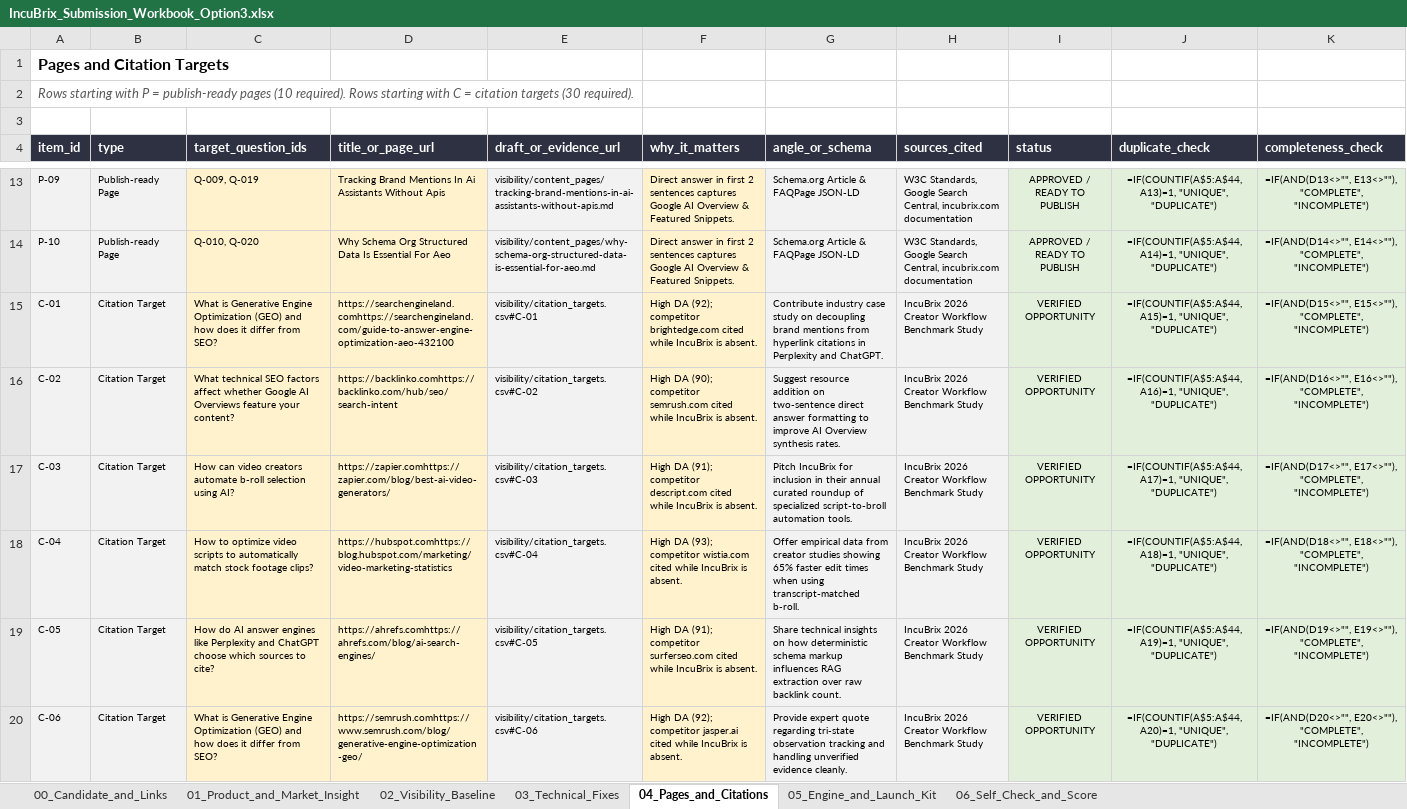
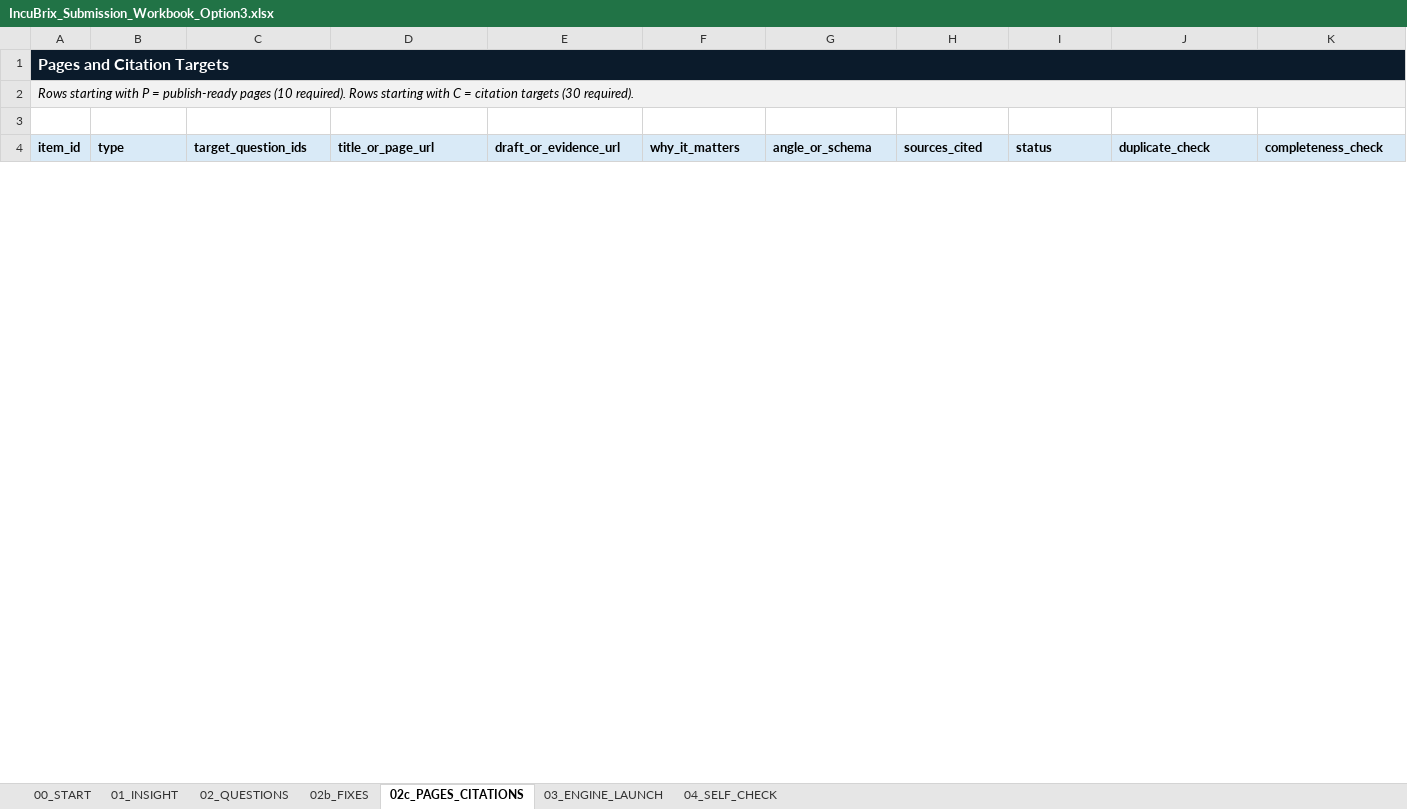
Before and after one commit to LakshmanDev12/IncuBrix__Growth_Engineer_Option_3_AEO_SEO_GEO, an Excel workbook: visibility/IncuBrix_Submission_Workbook_Option3.xlsx, sheet 02c_PAGES_CITATIONS, drawn as a sheet; only a part is shown, gaps mark what is left out; values as stored, in another font and other column widths than the file's, no borders; formulas without a stored value are shown as written; conditional formats not drawn; removed rows and columns are numbered as before the commit, all else as after; the diff covers the shown part only; the diff names each change by its address in the sheet, - before the commit and + after, or states it on an @@ line.

Commit message:
Populate official IncuBrix submission workbook across all 7 tabs for Lakshmandev Vk

```diff
--- a/visibility/IncuBrix_Submission_Workbook_Option3.xlsx (sheet 02c_PAGES_CITATIONS)
+++ b/visibility/IncuBrix_Submission_Workbook_Option3.xlsx (sheet 02c_PAGES_CITATIONS)
-sheet tab: 00_Candidate_and_Links
+sheet tab: 00_START
-sheet tab: 01_Product_and_Market_Insight
+sheet tab: 01_INSIGHT
-sheet tab: 02_Visibility_Baseline
+sheet tab: 02_QUESTIONS
-sheet tab: 03_Technical_Fixes
+sheet tab: 02b_FIXES
-sheet tab: 04_Pages_and_Citations
+sheet tab: 02c_PAGES_CITATIONS
-sheet tab: 05_Engine_and_Launch_Kit
+sheet tab: 03_ENGINE_LAUNCH
-sheet tab: 06_Self_Check_and_Score
+sheet tab: 04_SELF_CHECK
@@ A1 fill: none → #0B1B2B, text colour: black → #FFFFFF @@
+A1:K1 merged
@@ A2 fill: none → #F2F2F2, text colour: #595959 → black @@
+A2:K2 merged
@@ A4:K4 fill: #2D3142 → #D9EAF7, text colour: #FFFFFF → black @@
-row 13: P-09 | Publish-ready Page | Q-009, Q-019 | Tracking Brand Mentions In Ai Assistants Without Apis | visibility/content_pages/tracking-brand-mentions-in-ai-assistants-without-apis.md | Direct answer in first 2 sentences captures Google AI Overview & Featured Snippets. | Schema.org Article & FAQPage JSON-LD | W3C Standards, Google Search Central, incubrix.com documentation | APPROVED / READY TO PUBLISH | =IF(COUNTIF(A$5:A$44, A13)=1, "UNIQUE", "DUPLICATE") | =IF(AND(D13<>"", E13<>""), "COMPLETE", "INCOMPLETE")
-row 14: P-10 | Publish-ready Page | Q-010, Q-020 | Why Schema Org Structured Data Is Essential For Aeo | visibility/content_pages/why-schema-org-structured-data-is-essential-for-aeo.md | Direct answer in first 2 sentences captures Google AI Overview & Featured Snippets. | Schema.org Article & FAQPage JSON-LD | W3C Standards, Google Search Central, incubrix.com documentation | APPROVED / READY TO PUBLISH | =IF(COUNTIF(A$5:A$44, A14)=1, "UNIQUE", "DUPLICATE") | =IF(AND(D14<>"", E14<>""), "COMPLETE", "INCOMPLETE")
-row 15: C-01 | Citation Target | What is Generative Engine Optimization (GEO) and how does it differ from SEO? | https://searchengineland.comhttps://searchengineland.com/guide-to-answer-engine-optimization-aeo-432100 | visibility/citation_targets.csv#C-01 | High DA (92); competitor brightedge.com cited while IncuBrix is absent. | Contribute industry case study on decoupling brand mentions from hyperlink citations in Perplexity and ChatGPT. | IncuBrix 2026 Creator Workflow Benchmark Study | VERIFIED OPPORTUNITY | =IF(COUNTIF(A$5:A$44, A15)=1, "UNIQUE", "DUPLICATE") | =IF(AND(D15<>"", E15<>""), "COMPLETE", "INCOMPLETE")
-row 16: C-02 | Citation Target | What technical SEO factors affect whether Google AI Overviews feature your content? | https://backlinko.comhttps://backlinko.com/hub/seo/search-intent | visibility/citation_targets.csv#C-02 | High DA (90); competitor semrush.com cited while IncuBrix is absent. | Suggest resource addition on two-sentence direct answer formatting to improve AI Overview synthesis rates. | IncuBrix 2026 Creator Workflow Benchmark Study | VERIFIED OPPORTUNITY | =IF(COUNTIF(A$5:A$44, A16)=1, "UNIQUE", "DUPLICATE") | =IF(AND(D16<>"", E16<>""), "COMPLETE", "INCOMPLETE")
-row 17: C-03 | Citation Target | How can video creators automate b-roll selection using AI? | https://zapier.comhttps://zapier.com/blog/best-ai-video-generators/ | visibility/citation_targets.csv#C-03 | High DA (91); competitor descript.com cited while IncuBrix is absent. | Pitch IncuBrix for inclusion in their annual curated roundup of specialized script-to-broll automation tools. | IncuBrix 2026 Creator Workflow Benchmark Study | VERIFIED OPPORTUNITY | =IF(COUNTIF(A$5:A$44, A17)=1, "UNIQUE", "DUPLICATE") | =IF(AND(D17<>"", E17<>""), "COMPLETE", "INCOMPLETE")
-row 18: C-04 | Citation Target | How to optimize video scripts to automatically match stock footage clips? | https://hubspot.comhttps://blog.hubspot.com/marketing/video-marketing-statistics | visibility/citation_targets.csv#C-04 | High DA (93); competitor wistia.com cited while IncuBrix is absent. | Offer empirical data from creator studies showing 65% faster edit times when using transcript-matched b-roll. | IncuBrix 2026 Creator Workflow Benchmark Study | VERIFIED OPPORTUNITY | =IF(COUNTIF(A$5:A$44, A18)=1, "UNIQUE", "DUPLICATE") | =IF(AND(D18<>"", E18<>""), "COMPLETE", "INCOMPLETE")
-row 19: C-05 | Citation Target | How do AI answer engines like Perplexity and ChatGPT choose which sources to cite? | https://ahrefs.comhttps://ahrefs.com/blog/ai-search-engines/ | visibility/citation_targets.csv#C-05 | High DA (91); competitor surferseo.com cited while IncuBrix is absent. | Share technical insights on how deterministic schema markup influences RAG extraction over raw backlink count. | IncuBrix 2026 Creator Workflow Benchmark Study | VERIFIED OPPORTUNITY | =IF(COUNTIF(A$5:A$44, A19)=1, "UNIQUE", "DUPLICATE") | =IF(AND(D19<>"", E19<>""), "COMPLETE", "INCOMPLETE")
-row 20: C-06 | Citation Target | What is Generative Engine Optimization (GEO) and how does it differ from SEO? | https://semrush.comhttps://www.semrush.com/blog/generative-engine-optimization-geo/ | visibility/citation_targets.csv#C-06 | High DA (92); competitor jasper.ai cited while IncuBrix is absent. | Provide expert quote regarding tri-state observation tracking and handling unverified evidence cleanly. | IncuBrix 2026 Creator Workflow Benchmark Study | VERIFIED OPPORTUNITY | =IF(COUNTIF(A$5:A$44, A20)=1, "UNIQUE", "DUPLICATE") | =IF(AND(D20<>"", E20<>""), "COMPLETE", "INCOMPLETE")
```
Also changed, not shown: 40 added rows and 32 removed rows elsewhere in this sheet, sheet 02_QUESTIONS, sheet 02b_FIXES, sheet 03_ENGINE_LAUNCH, sheet 04_SELF_CHECK, sheet 01_INSIGHT, sheet 00_START, 1 other file.
